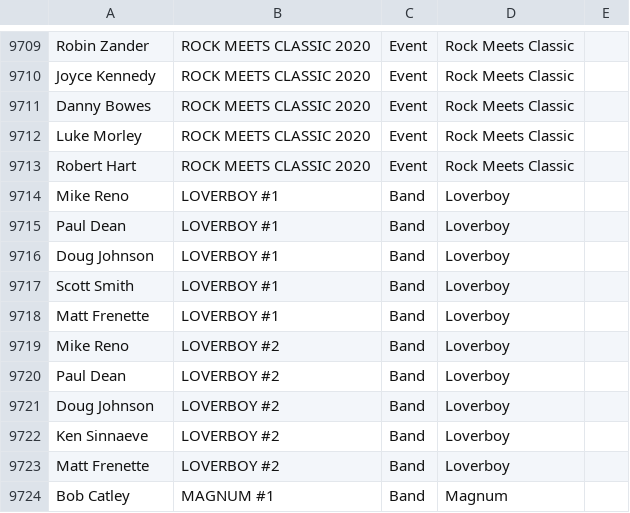
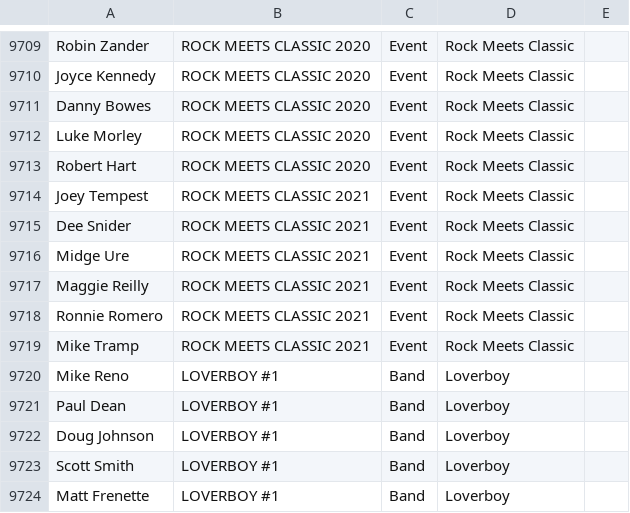
Before and after one commit to greggtdd/DeepPurpleNetwork, a CSV file: dp_union_edges.csv, drawn as a sheet; only a part is shown, gaps mark what is left out; the shorter side is filled out with more unchanged rows; the diff names each change by its address in the sheet, - before the commit and + after, or states it on an @@ line.

Commit message:
Updated dataset

```diff
--- a/dp_union_edges.csv
+++ b/dp_union_edges.csv
+row 9714: Joey Tempest | ROCK MEETS CLASSIC 2021 | Event | Rock Meets Classic
+row 9715: Dee Snider | ROCK MEETS CLASSIC 2021 | Event | Rock Meets Classic
+row 9716: Midge Ure | ROCK MEETS CLASSIC 2021 | Event | Rock Meets Classic
+row 9717: Maggie Reilly | ROCK MEETS CLASSIC 2021 | Event | Rock Meets Classic
+row 9718: Ronnie Romero | ROCK MEETS CLASSIC 2021 | Event | Rock Meets Classic
+row 9719: Mike Tramp | ROCK MEETS CLASSIC 2021 | Event | Rock Meets Classic
```
